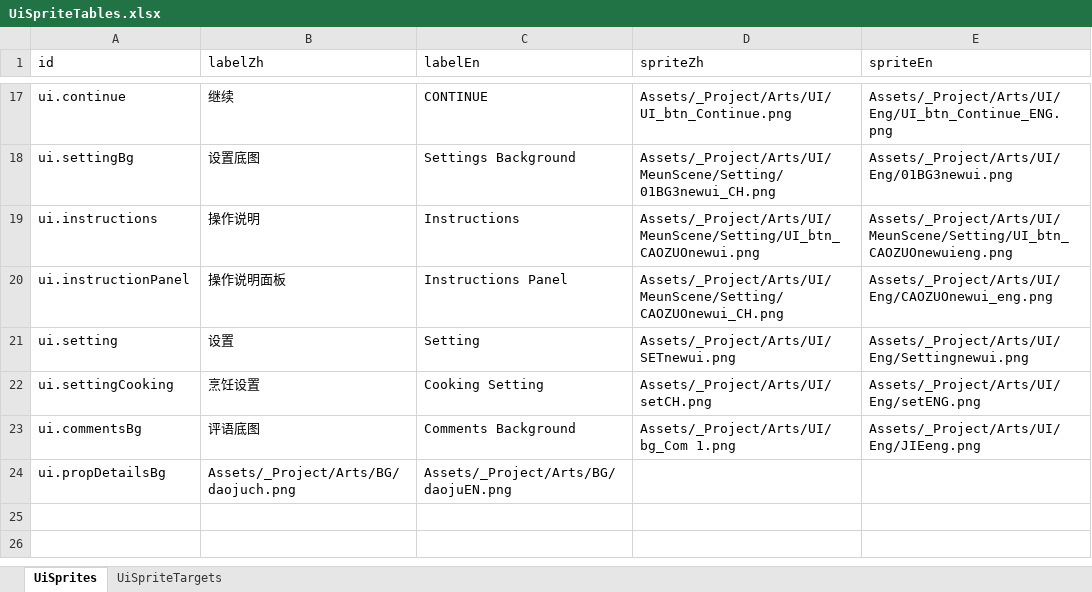
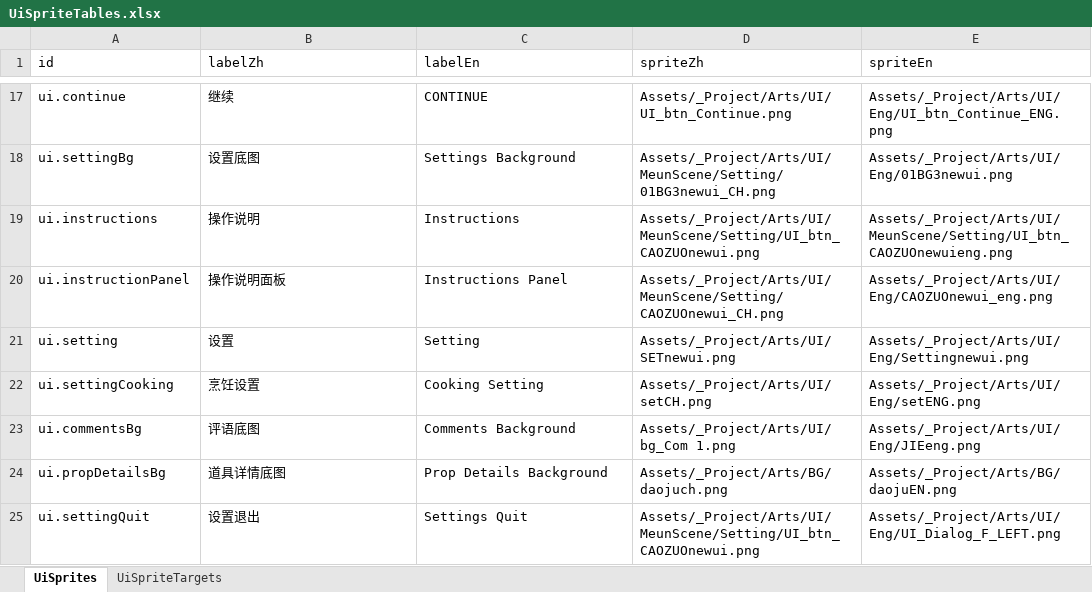
Before and after one commit to tujiali53-alt/TGJ_music, an Excel workbook: CookingClient/Assets/_Project/Data/Tables/UiSpriteTables.xlsx, sheet UiSprites, drawn as a sheet; only a part is shown, gaps mark what is left out; values as stored, in another font and other column widths than the file's, no borders; the diff names each change by its address in the sheet, - before the commit and + after, or states it on an @@ line.

```diff
--- a/CookingClient/Assets/_Project/Data/Tables/UiSpriteTables.xlsx (sheet UiSprites)
+++ b/CookingClient/Assets/_Project/Data/Tables/UiSpriteTables.xlsx (sheet UiSprites)
-B24 (labelZh): Assets/_Project/Arts/BG/daojuch.png
+B24 (labelZh): 道具详情底图
-C24 (labelEn): Assets/_Project/Arts/BG/daojuEN.png
+C24 (labelEn): Prop Details Background
-D24 (spriteZh): (empty)
+D24 (spriteZh): Assets/_Project/Arts/BG/daojuch.png
-E24 (spriteEn): (empty)
+E24 (spriteEn): Assets/_Project/Arts/BG/daojuEN.png
+row 25: ui.settingQuit | 设置退出 | Settings Quit | Assets/_Project/Arts/UI/MeunScene/Setting/UI_btn_CAOZUOnewui.png | Assets/_Project/Arts/UI/Eng/UI_Dialog_F_LEFT.png
```
Also changed, not shown: sheet UiSpriteTargets, CookingClient/Assets/_Project/Data/Tables/CookingTables.xlsx, CookingClient/Assets/_Project/Data/Tables/NightTables.xlsx, 49 other files.
